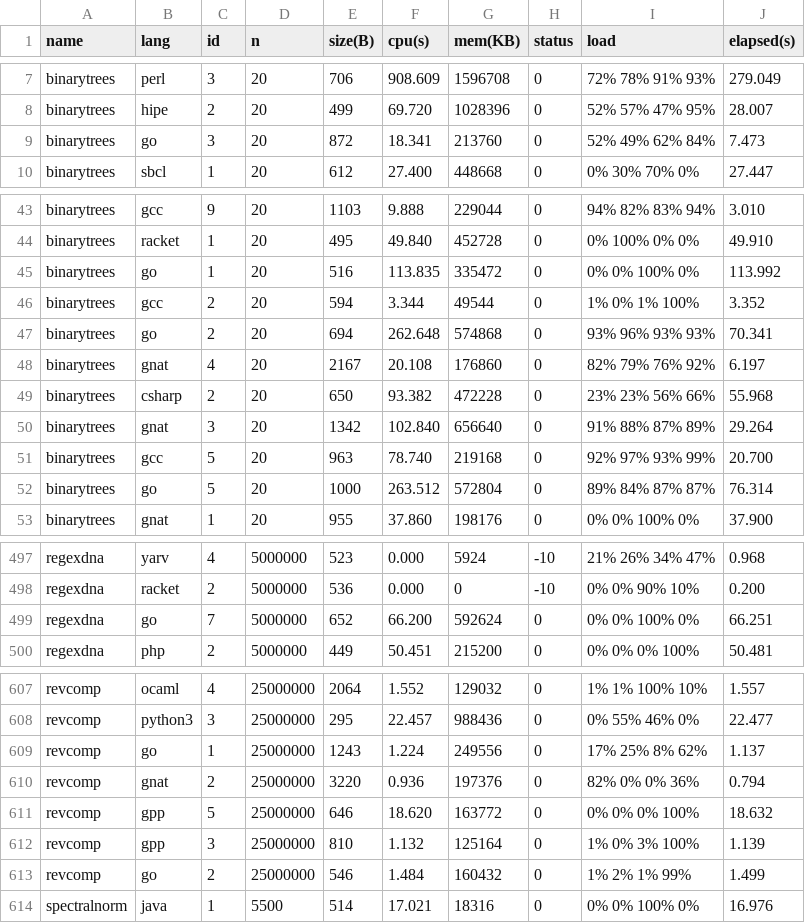
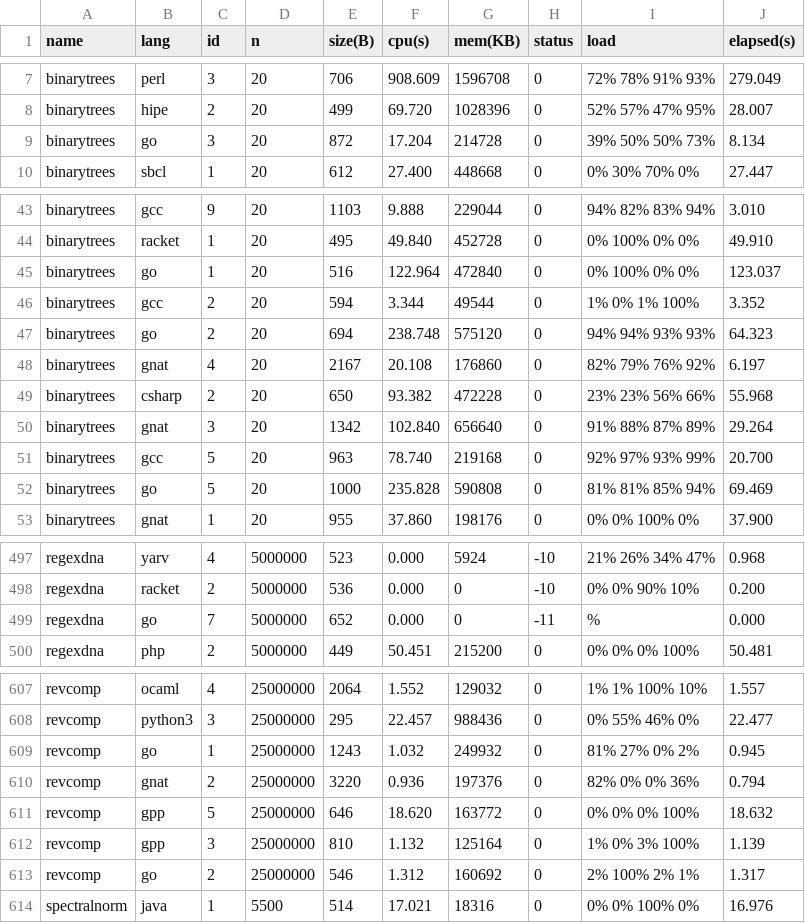
Before and after one commit to Dundee/benchmarksgame, a CSV file: website/websites/u64q/data/data.csv, drawn as a sheet; only a part is shown, gaps mark what is left out; the diff covers the shown part only.

```diff
--- a/website/websites/u64q/data/data.csv
+++ b/website/websites/u64q/data/data.csv
@@ -8,3 +8,3 @@ binarytrees,perl,3,20,706,908.609,1596708,0,72% 78% 91% 93%,279.049
 binarytrees,hipe,2,20,499,69.720,1028396,0,52% 57% 47% 95%,28.007
-binarytrees,go,3,20,872,18.341,213760,0,52% 49% 62% 84%,7.473
+binarytrees,go,3,20,872,17.204,214728,0,39% 50% 50% 73%,8.134
 binarytrees,sbcl,1,20,612,27.400,448668,0,0% 30% 70% 0%,27.447
@@ -44,5 +44,5 @@ binarytrees,gcc,9,20,1103,9.888,229044,0,94% 82% 83% 94%,3.010
 binarytrees,racket,1,20,495,49.840,452728,0,0% 100% 0% 0%,49.910
-binarytrees,go,1,20,516,113.835,335472,0,0% 0% 100% 0%,113.992
+binarytrees,go,1,20,516,122.964,472840,0,0% 100% 0% 0%,123.037
 binarytrees,gcc,2,20,594,3.344,49544,0,1% 0% 1% 100%,3.352
-binarytrees,go,2,20,694,262.648,574868,0,93% 96% 93% 93%,70.341
+binarytrees,go,2,20,694,238.748,575120,0,94% 94% 93% 93%,64.323
 binarytrees,gnat,4,20,2167,20.108,176860,0,82% 79% 76% 92%,6.197
@@ -51,3 +51,3 @@ binarytrees,gnat,3,20,1342,102.840,656640,0,91% 88% 87% 89%,29.264
 binarytrees,gcc,5,20,963,78.740,219168,0,92% 97% 93% 99%,20.700
-binarytrees,go,5,20,1000,263.512,572804,0,89% 84% 87% 87%,76.314
+binarytrees,go,5,20,1000,235.828,590808,0,81% 81% 85% 94%,69.469
 binarytrees,gnat,1,20,955,37.860,198176,0,0% 0% 100% 0%,37.900
@@ -498,3 +498,3 @@ regexdna,yarv,4,5000000,523,0.000,5924,-10,21% 26% 34% 47%,0.968
 regexdna,racket,2,5000000,536,0.000,0,-10,0% 0% 90% 10%,0.200
-regexdna,go,7,5000000,652,66.200,592624,0,0% 0% 100% 0%,66.251
+regexdna,go,7,5000000,652,0.000,0,-11,%,0.000
 regexdna,php,2,5000000,449,50.451,215200,0,0% 0% 0% 100%,50.481
@@ -608,3 +608,3 @@ revcomp,ocaml,4,25000000,2064,1.552,129032,0,1% 1% 100% 10%,1.557
 revcomp,python3,3,25000000,295,22.457,988436,0,0% 55% 46% 0%,22.477
-revcomp,go,1,25000000,1243,1.224,249556,0,17% 25% 8% 62%,1.137
+revcomp,go,1,25000000,1243,1.032,249932,0,81% 27% 0% 2%,0.945
 revcomp,gnat,2,25000000,3220,0.936,197376,0,82% 0% 0% 36%,0.794
@@ -612,3 +612,3 @@ revcomp,gpp,5,25000000,646,18.620,163772,0,0% 0% 0% 100%,18.632
 revcomp,gpp,3,25000000,810,1.132,125164,0,1% 0% 3% 100%,1.139
-revcomp,go,2,25000000,546,1.484,160432,0,1% 2% 1% 99%,1.499
+revcomp,go,2,25000000,546,1.312,160692,0,2% 100% 2% 1%,1.317
 spectralnorm,java,1,5500,514,17.021,18316,0,0% 0% 100% 0%,16.976
```
Also changed, not shown: 54 edited cells elsewhere in this file, website/websites/u64q/data/ndata.csv, 23 other files.
